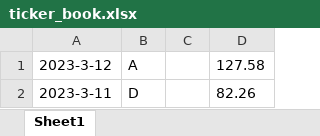
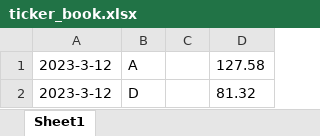
Before and after one commit to Rhydli/ticker-track, an Excel workbook: ticker_book.xlsx, sheet Sheet1, drawn as a sheet; values as stored, in another font and other column widths than the file's, no borders; the diff names each change by its address in the sheet, - before the commit and + after, or states it on an @@ line.

```diff
--- a/ticker_book.xlsx (sheet Sheet1)
+++ b/ticker_book.xlsx (sheet Sheet1)
-A2: 2023-3-11
+A2: 2023-3-12
-D2: 82.26
+D2: 81.32
```
Also changed, not shown: testfile.xlsx, 2 other files.
